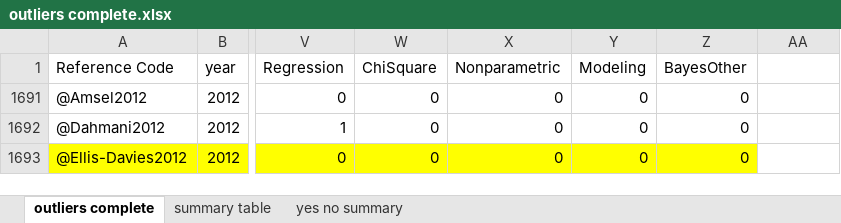
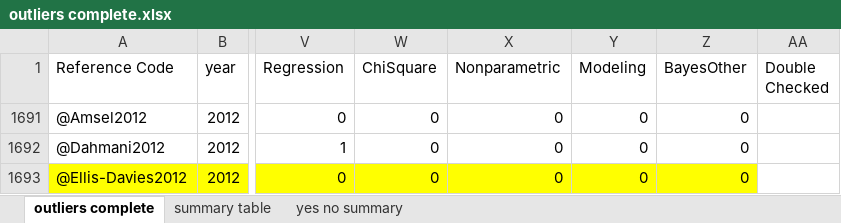
Before and after one commit to doomlab/Outliers, an Excel workbook: outliers complete.xlsx, sheet outliers complete, drawn as a sheet; only a part is shown, gaps mark what is left out; values as stored, in another font and other column widths than the file's, no borders; the diff names each change by its address in the sheet, - before the commit and + after, or states it on an @@ line.

Commit message:
column add

```diff
--- a/outliers complete.xlsx (sheet outliers complete)
+++ b/outliers complete.xlsx (sheet outliers complete)
-AA1: (empty)
+AA1: Double Checked
```
Also changed, not shown: 1 other file.
